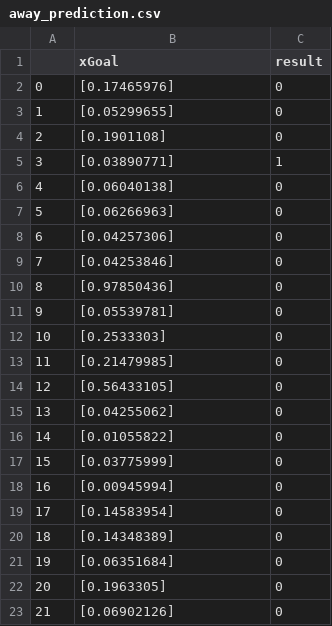
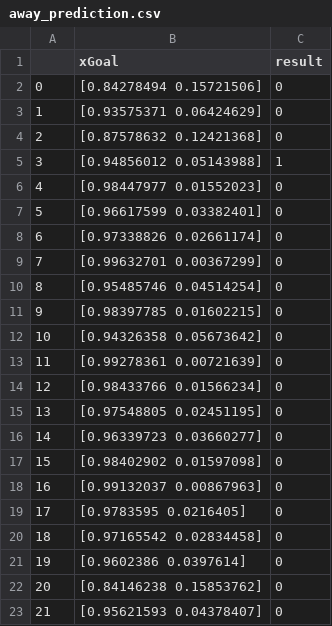
Before and after one commit to JRotman/Expected_Goals, a CSV file: away_prediction.csv, drawn as a sheet.

```diff
--- a/away_prediction.csv
+++ b/away_prediction.csv
@@ -1,23 +1,23 @@
 ,xGoal,result
-0,[0.17465976],0
-1,[0.05299655],0
-2,[0.1901108],0
-3,[0.03890771],1
-4,[0.06040138],0
-5,[0.06266963],0
-6,[0.04257306],0
-7,[0.04253846],0
-8,[0.97850436],0
-9,[0.05539781],0
-10,[0.2533303],0
-11,[0.21479985],0
-12,[0.56433105],0
-13,[0.04255062],0
-14,[0.01055822],0
-15,[0.03775999],0
-16,[0.00945994],0
-17,[0.14583954],0
-18,[0.14348389],0
-19,[0.06351684],0
-20,[0.1963305],0
-21,[0.06902126],0
+0,[0.84278494 0.15721506],0
+1,[0.93575371 0.06424629],0
+2,[0.87578632 0.12421368],0
+3,[0.94856012 0.05143988],1
+4,[0.98447977 0.01552023],0
+5,[0.96617599 0.03382401],0
+6,[0.97338826 0.02661174],0
+7,[0.99632701 0.00367299],0
+8,[0.95485746 0.04514254],0
+9,[0.98397785 0.01602215],0
+10,[0.94326358 0.05673642],0
+11,[0.99278361 0.00721639],0
+12,[0.98433766 0.01566234],0
+13,[0.97548805 0.02451195],0
+14,[0.96339723 0.03660277],0
+15,[0.98402902 0.01597098],0
+16,[0.99132037 0.00867963],0
+17,[0.9783595 0.0216405],0
+18,[0.97165542 0.02834458],0
+19,[0.9602386 0.0397614],0
+20,[0.84146238 0.15853762],0
+21,[0.95621593 0.04378407],0
```
Also changed, not shown: home_prediction.csv, 1 other file.
